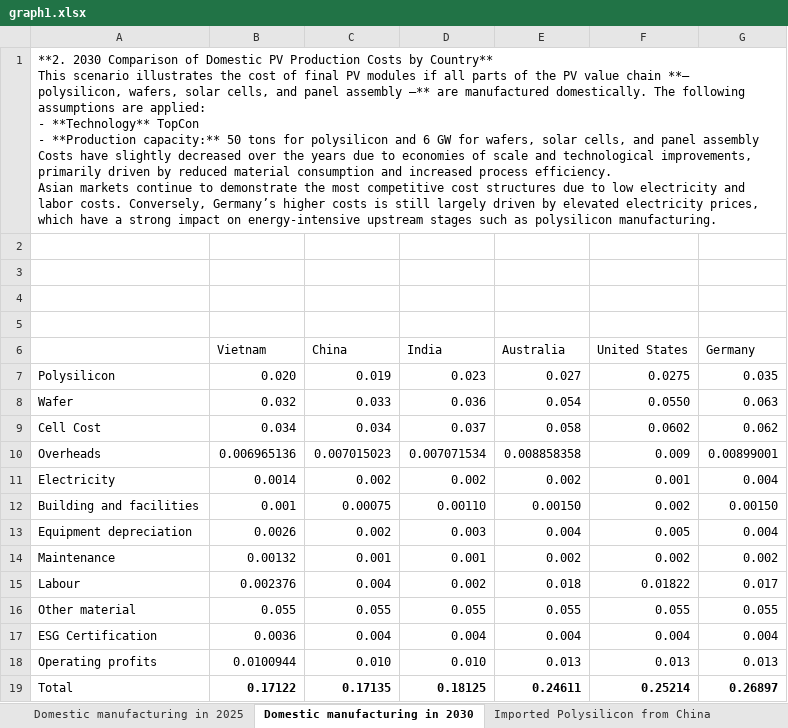
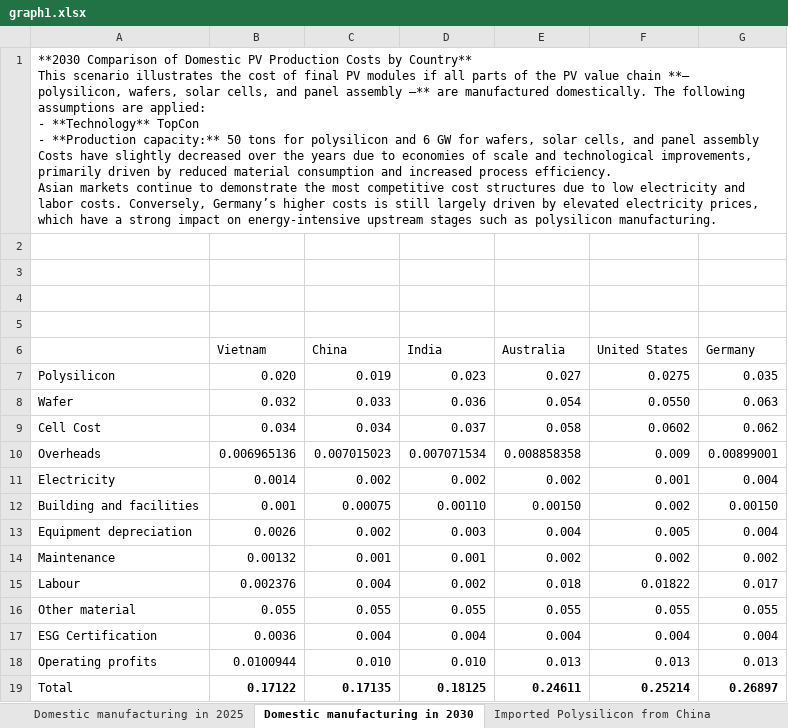
Before and after one commit to RDIRENA/cost_model, an Excel workbook: graph1.xlsx, sheet Domestic manufacturing in 2030, drawn as a sheet; values as stored, in another font and other column widths than the file's, no borders; the diff names each change by its address in the sheet, - before the commit and + after, or states it on an @@ line.

```diff
--- a/graph1.xlsx (sheet Domestic manufacturing in 2030)
+++ b/graph1.xlsx (sheet Domestic manufacturing in 2030)
-A1: **2. 2030 Comparison of…
+A1: **2030 Comparison of…
```
Also changed, not shown: sheet Imported Cell from China, sheet Imported Cell from Vietnam, sheet Imported Wafer from China, sheet Imported Wafer from Vietnam, sheet Imported Polysilicon from China, sheet Domestic manufacturing in 2025, 1 other file.
